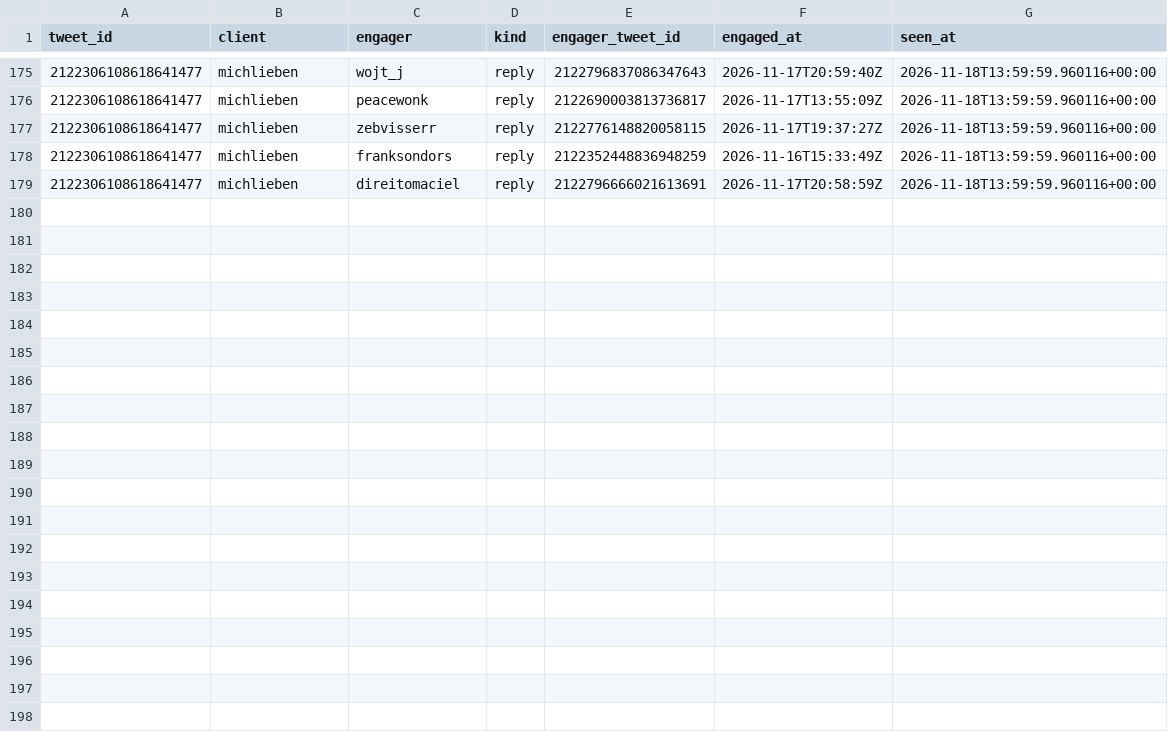
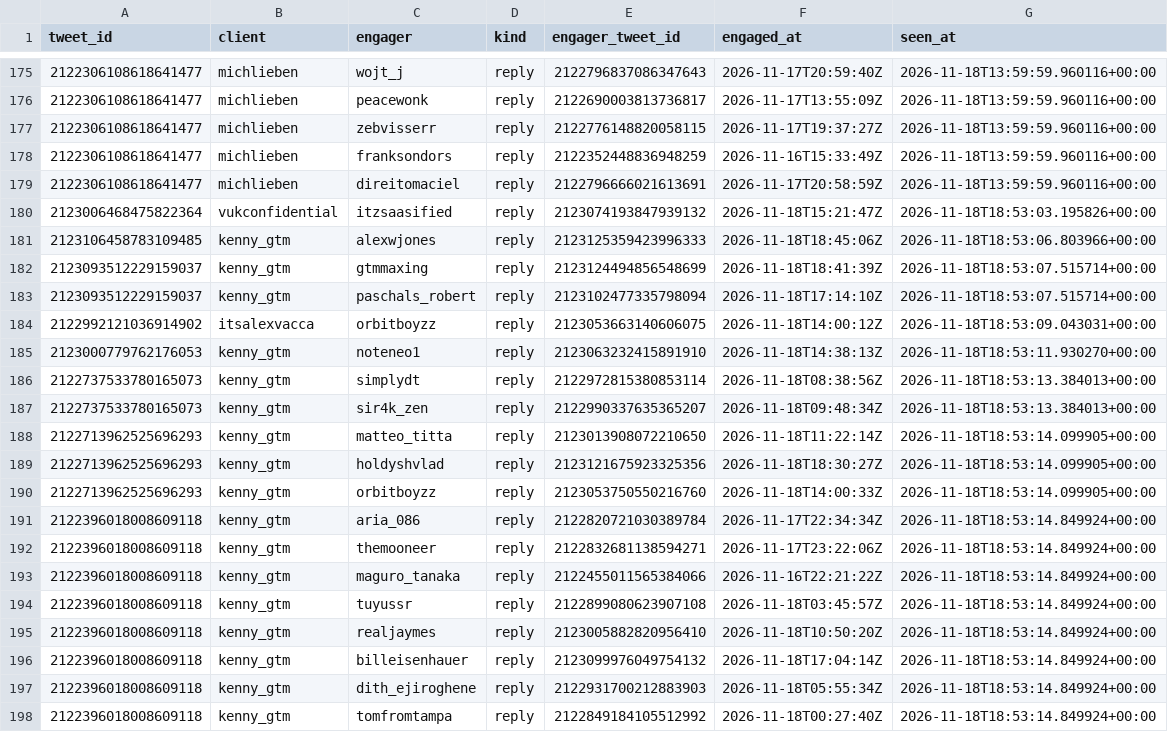
Before and after one commit to Sai-Prashanth123/Audience-Seeding, a CSV file: data/ledger/post_engagers.csv, drawn as a sheet; only a part is shown, gaps mark what is left out; the diff names each change by its address in the sheet, - before the commit and + after, or states it on an @@ line.

```diff
--- a/data/ledger/post_engagers.csv
+++ b/data/ledger/post_engagers.csv
+row 180: 2123006468475822364 | vukconfidential | itzsaasified | reply | 2123074193847939132 | 2026-11-18T15:21:47Z | 2026-11-18T18:53:03.195826+00:00
+row 181: 2123106458783109485 | kenny_gtm | alexwjones | reply | 2123125359423996333 | 2026-11-18T18:45:06Z | 2026-11-18T18:53:06.803966+00:00
+row 182: 2123093512229159037 | kenny_gtm | gtmmaxing | reply | 2123124494856548699 | 2026-11-18T18:41:39Z | 2026-11-18T18:53:07.515714+00:00
+row 183: 2123093512229159037 | kenny_gtm | paschals_robert | reply | 2123102477335798094 | 2026-11-18T17:14:10Z | 2026-11-18T18:53:07.515714+00:00
+row 184: 2122992121036914902 | itsalexvacca | orbitboyzz | reply | 2123053663140606075 | 2026-11-18T14:00:12Z | 2026-11-18T18:53:09.043031+00:00
+row 185: 2123000779762176053 | kenny_gtm | noteneo1 | reply | 2123063232415891910 | 2026-11-18T14:38:13Z | 2026-11-18T18:53:11.930270+00:00
+row 186: 2122737533780165073 | kenny_gtm | simplydt | reply | 2122972815380853114 | 2026-11-18T08:38:56Z | 2026-11-18T18:53:13.384013+00:00
+row 187: 2122737533780165073 | kenny_gtm | sir4k_zen | reply | 2122990337635365207 | 2026-11-18T09:48:34Z | 2026-11-18T18:53:13.384013+00:00
+row 188: 2122713962525696293 | kenny_gtm | matteo_titta | reply | 2123013908072210650 | 2026-11-18T11:22:14Z | 2026-11-18T18:53:14.099905+00:00
+row 189: 2122713962525696293 | kenny_gtm | holdyshvlad | reply | 2123121675923325356 | 2026-11-18T18:30:27Z | 2026-11-18T18:53:14.099905+00:00
+row 190: 2122713962525696293 | kenny_gtm | orbitboyzz | reply | 2123053750550216760 | 2026-11-18T14:00:33Z | 2026-11-18T18:53:14.099905+00:00
+row 191: 2122396018008609118 | kenny_gtm | aria_086 | reply | 2122820721030389784 | 2026-11-17T22:34:34Z | 2026-11-18T18:53:14.849924+00:00
+row 192: 2122396018008609118 | kenny_gtm | themooneer | reply | 2122832681138594271 | 2026-11-17T23:22:06Z | 2026-11-18T18:53:14.849924+00:00
+row 193: 2122396018008609118 | kenny_gtm | maguro_tanaka | reply | 2122455011565384066 | 2026-11-16T22:21:22Z | 2026-11-18T18:53:14.849924+00:00
+row 194: 2122396018008609118 | kenny_gtm | tuyussr | reply | 2122899080623907108 | 2026-11-18T03:45:57Z | 2026-11-18T18:53:14.849924+00:00
+row 195: 2122396018008609118 | kenny_gtm | realjaymes | reply | 2123005882820956410 | 2026-11-18T10:50:20Z | 2026-11-18T18:53:14.849924+00:00
+row 196: 2122396018008609118 | kenny_gtm | billeisenhauer | reply | 2123099976049754132 | 2026-11-18T17:04:14Z | 2026-11-18T18:53:14.849924+00:00
+row 197: 2122396018008609118 | kenny_gtm | dith_ejiroghene | reply | 2122931700212883903 | 2026-11-18T05:55:34Z | 2026-11-18T18:53:14.849924+00:00
+row 198: 2122396018008609118 | kenny_gtm | tomfromtampa | reply | 2122849184105512992 | 2026-11-18T00:27:40Z | 2026-11-18T18:53:14.849924+00:00
```
Also changed, not shown: data/ledger/snapshots.csv, reports/1D_live.csv, 6 other files.
